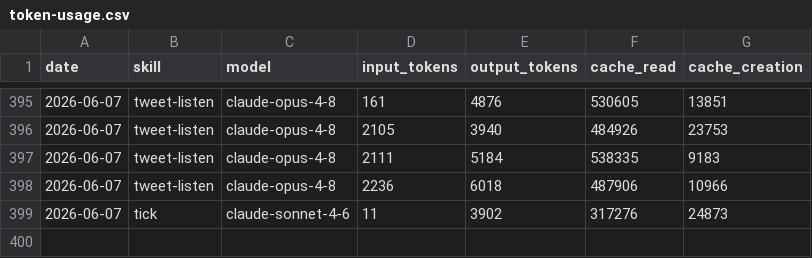
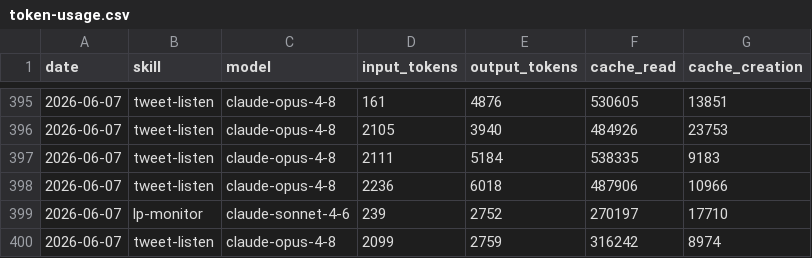
Before and after one commit to Liquid-Protocol-Ops/agent-autonomopoly, a CSV file: memory/token-usage.csv, drawn as a sheet; only a part is shown, gaps mark what is left out; removed rows and columns are numbered as before the commit, all else as after; the diff names each change by its address in the sheet, - before the commit and + after, or states it on an @@ line.

Commit message:
chore(tweet-listen): auto-commit 2026-06-07

```diff
--- a/memory/token-usage.csv
+++ b/memory/token-usage.csv
-row 399: 2026-06-07 | tick | claude-sonnet-4-6 | 11 | 3902 | 317276 | 24873
+row 399: 2026-06-07 | lp-monitor | claude-sonnet-4-6 | 239 | 2752 | 270197 | 17710
+row 400: 2026-06-07 | tweet-listen | claude-opus-4-8 | 2099 | 2759 | 316242 | 8974
```
Also changed, not shown: 4 other files.
